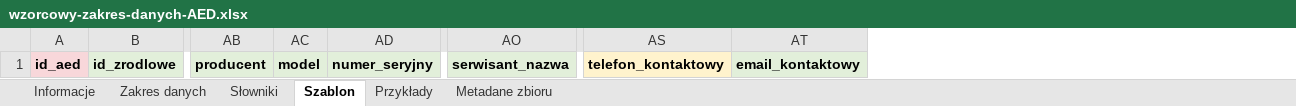
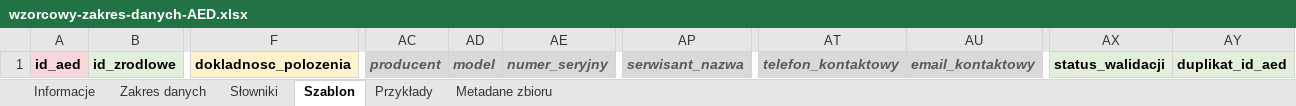
Before and after one commit to LastMinuteGameStudio/hacknation, an Excel workbook: zakres-danych/wzorcowy-zakres-danych-AED.xlsx, sheet Szablon, drawn as a sheet; only a part is shown, gaps mark what is left out; values as stored, in another font and other column widths than the file's, no borders; addresses are those after the commit; the diff names each change by its address in the sheet, - before the commit and + after, or states it on an @@ line.

```diff
--- a/zakres-danych/wzorcowy-zakres-danych-AED.xlsx (sheet Szablon)
+++ b/zakres-danych/wzorcowy-zakres-danych-AED.xlsx (sheet Szablon)
+column F, row 1: dokladnosc_polozenia
+column AX, row 1: status_walidacji
+column AY, row 1: duplikat_id_aed
@@ AC1:AE1 italic: off → on, text colour: black → #595959 @@
@@ AP1 italic: off → on, text colour: black → #595959 @@
-AT1 fill: #FFF3CD
+AT1 fill: #D9D9D9
@@ AT1:AU1 italic: off → on, text colour: black → #595959 @@
```
Also changed, not shown: sheet Zakres danych, sheet Przykłady, sheet Słowniki, sheet Informacje, sheet Metadane zbioru, 8 other files.
